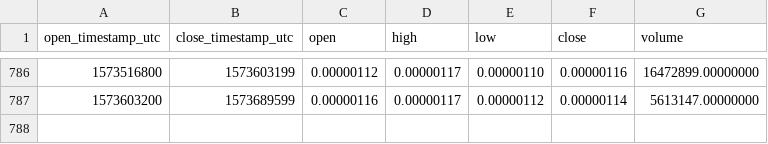
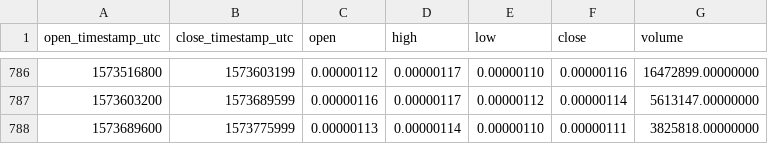
Before and after one commit to cryptobigbro/binance-SNGLSBTC, a CSV file: binance-SNGLSBTC-1d.csv, drawn as a sheet; only a part is shown, gaps mark what is left out; the diff names each change by its address in the sheet, - before the commit and + after, or states it on an @@ line.

Commit message:
Update OHLCV data.

```diff
--- a/binance-SNGLSBTC-1d.csv
+++ b/binance-SNGLSBTC-1d.csv
+row 788: 1573689600 | 1573775999 | 0.00000113 | 0.00000114 | 0.00000110 | 0.00000111 | 3825818.00000000
```
Also changed, not shown: 1 other file.
